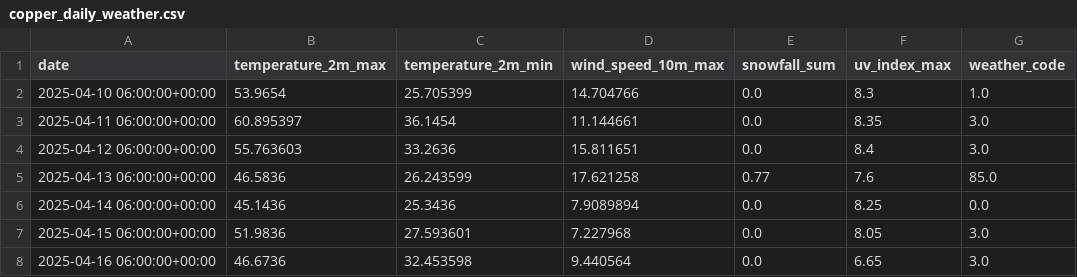
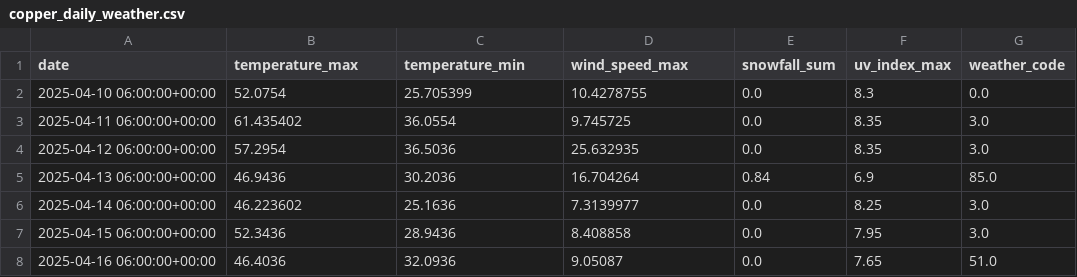
Before and after one commit to Blocherge/CSCI3308-014-02-Group-Project, a CSV file: ProjectSourceCode/Api_Implementation/output/copper_daily_weather.csv, drawn as a sheet.

Commit message:
mysql database populated by weather data

```diff
--- a/ProjectSourceCode/Api_Implementation/output/copper_daily_weather.csv
+++ b/ProjectSourceCode/Api_Implementation/output/copper_daily_weather.csv
@@ -1,8 +1,8 @@
-date,temperature_2m_max,temperature_2m_min,wind_speed_10m_max,snowfall_sum,uv_index_max,weather_code
-2025-04-10 06:00:00+00:00,53.9654,25.705399,14.704766,0.0,8.3,1.0
-2025-04-11 06:00:00+00:00,60.895397,36.1454,11.144661,0.0,8.35,3.0
-2025-04-12 06:00:00+00:00,55.763603,33.2636,15.811651,0.0,8.4,3.0
-2025-04-13 06:00:00+00:00,46.5836,26.243599,17.621258,0.77,7.6,85.0
-2025-04-14 06:00:00+00:00,45.1436,25.3436,7.9089894,0.0,8.25,0.0
-2025-04-15 06:00:00+00:00,51.9836,27.593601,7.227968,0.0,8.05,3.0
-2025-04-16 06:00:00+00:00,46.6736,32.453598,9.440564,0.0,6.65,3.0
+date,temperature_max,temperature_min,wind_speed_max,snowfall_sum,uv_index_max,weather_code
+2025-04-10 06:00:00+00:00,52.0754,25.705399,10.4278755,0.0,8.3,0.0
+2025-04-11 06:00:00+00:00,61.435402,36.0554,9.745725,0.0,8.35,3.0
+2025-04-12 06:00:00+00:00,57.2954,36.5036,25.632935,0.0,8.35,3.0
+2025-04-13 06:00:00+00:00,46.9436,30.2036,16.704264,0.84,6.9,85.0
+2025-04-14 06:00:00+00:00,46.223602,25.1636,7.3139977,0.0,8.25,3.0
+2025-04-15 06:00:00+00:00,52.3436,28.9436,8.408858,0.0,7.95,3.0
+2025-04-16 06:00:00+00:00,46.4036,32.0936,9.05087,0.0,7.65,51.0
```
Also changed, not shown: ProjectSourceCode/Api_Implementation/output/eldora_daily_weather.csv, ProjectSourceCode/Api_Implementation/output/steamboat_daily_weather.csv, 8 other files.
